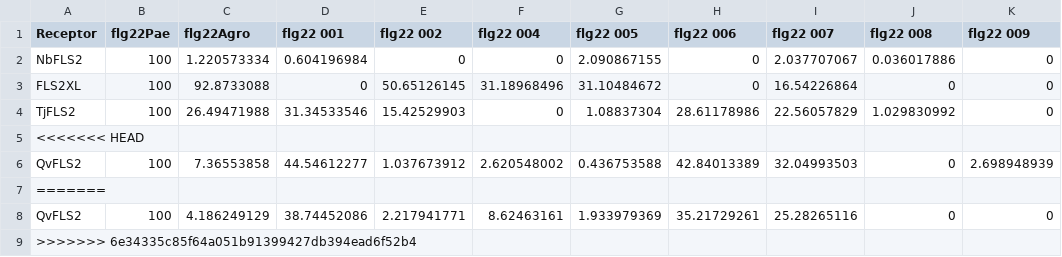
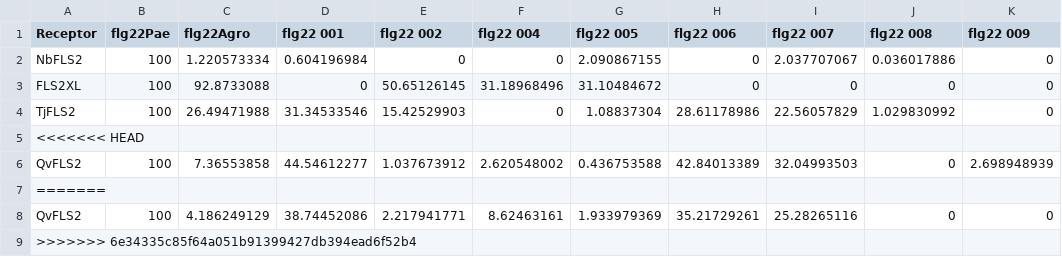
Before and after one commit to jerrytli/FLS2_engineering, a CSV file: input/Fig1_Calcium.csv, drawn as a sheet; the diff names each change by its address in the sheet, - before the commit and + after, or states it on an @@ line.

```diff
--- a/input/Fig1_Calcium.csv
+++ b/input/Fig1_Calcium.csv
-I3 (flg22 007): 16.54226864
+I3 (flg22 007): 0
```
Also changed, not shown: 2 other files.
